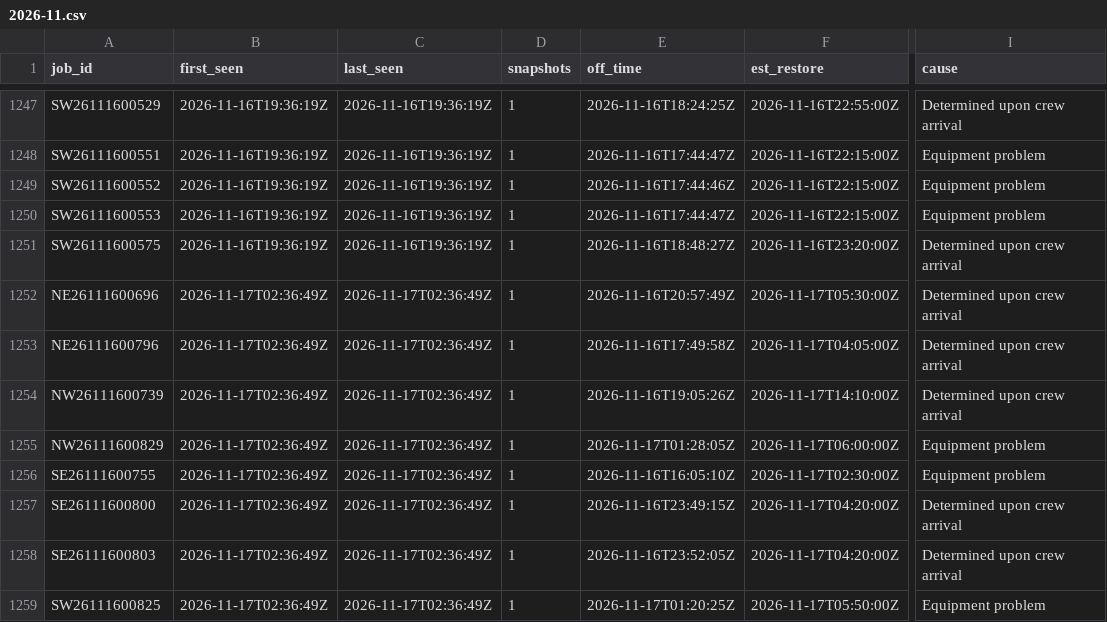
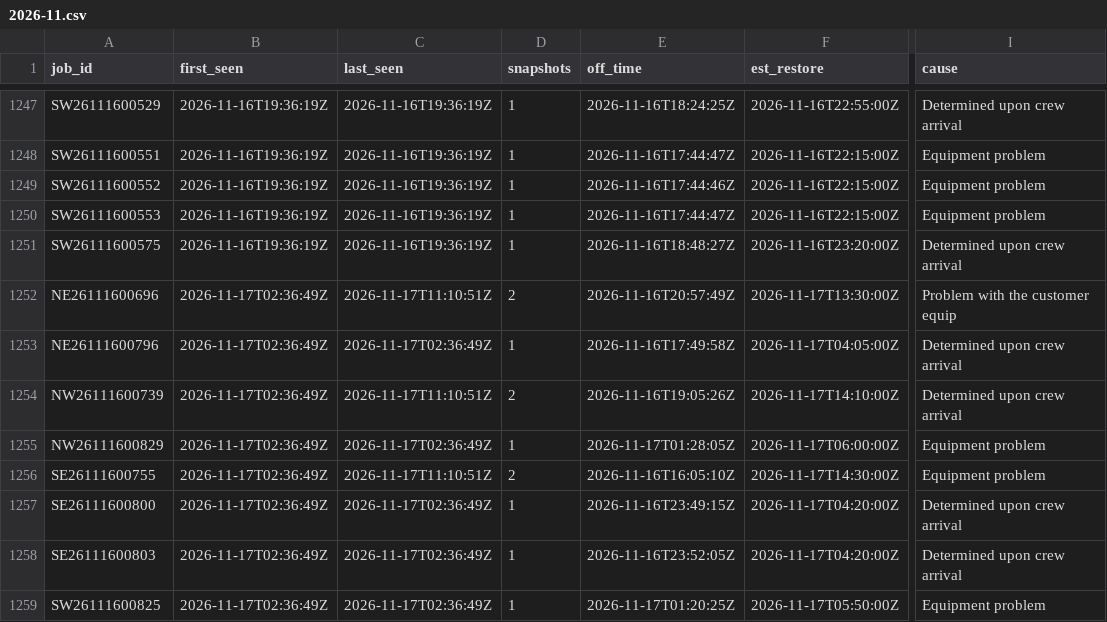
Before and after one commit to wadamcI/dte-outages, a CSV file: dte/history/2026-11.csv, drawn as a sheet; only a part is shown, gaps mark what is left out; the diff covers the shown part only; the diff names each change by its address in the sheet, - before the commit and + after, or states it on an @@ line.

```diff
--- a/dte/history/2026-11.csv
+++ b/dte/history/2026-11.csv
-C1252 (last_seen): 2026-11-17T02:36:49Z
+C1252 (last_seen): 2026-11-17T11:10:51Z
-D1252 (snapshots): 1
+D1252 (snapshots): 2
-F1252 (est_restore): 2026-11-17T05:30:00Z
+F1252 (est_restore): 2026-11-17T13:30:00Z
-I1252 (cause): Determined upon crew arrival
+I1252 (cause): Problem with the customer equip
-C1254 (last_seen): 2026-11-17T02:36:49Z
+C1254 (last_seen): 2026-11-17T11:10:51Z
-D1254 (snapshots): 1
+D1254 (snapshots): 2
-C1256 (last_seen): 2026-11-17T02:36:49Z
+C1256 (last_seen): 2026-11-17T11:10:51Z
-D1256 (snapshots): 1
+D1256 (snapshots): 2
-F1256 (est_restore): 2026-11-17T02:30:00Z
+F1256 (est_restore): 2026-11-17T14:30:00Z
```
Also changed, not shown: 1 added row and 13 edited cells elsewhere in this file, 1 other file.
